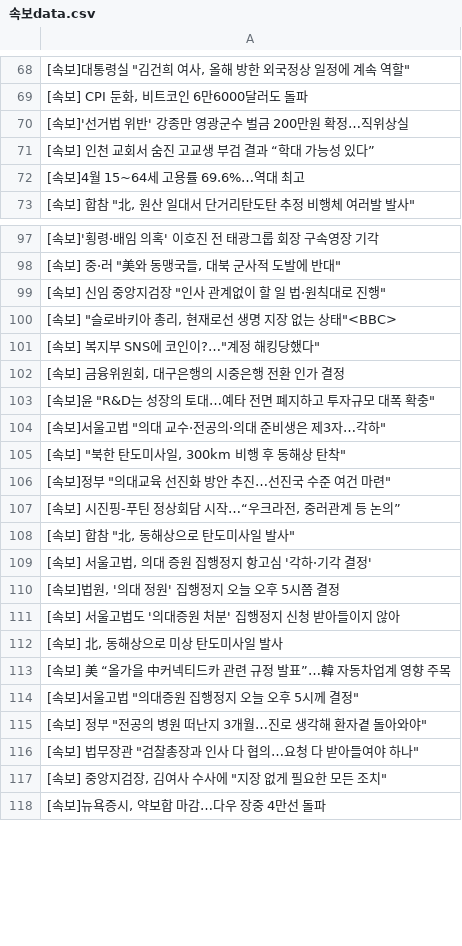
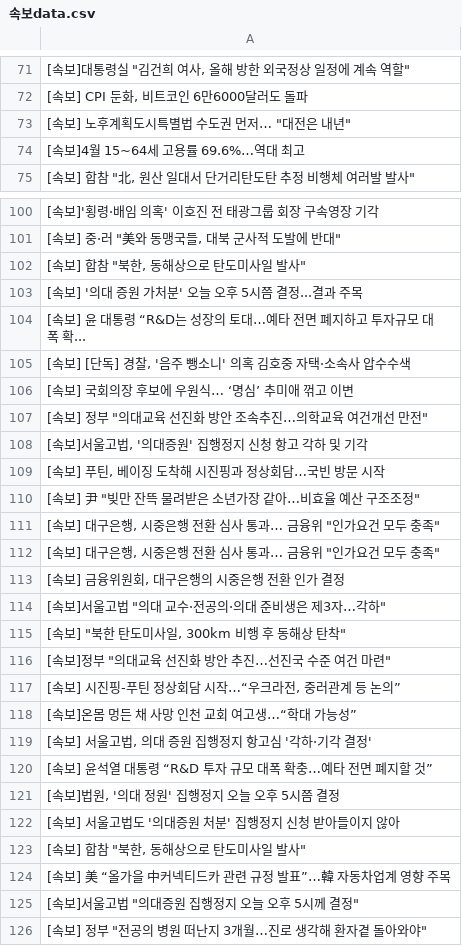
Before and after one commit to devopspark/GitNews, a CSV file: 속보data.csv, drawn as a sheet; only a part is shown, gaps mark what is left out; the shorter side is filled out with more unchanged rows; the diff covers the shown part only.

```diff
--- a/속보data.csv
+++ b/속보data.csv
@@ -69,4 +72,3 @@
 "[속보] CPI 둔화, 비트코인 6만6000달러도 돌파"
-[속보]'선거법 위반' 강종만 영광군수 벌금 200만원 확정…직위상실
-[속보] 인천 교회서 숨진 고교생 부검 결과 “학대 가능성 있다”
+"[속보] 노후계획도시특별법 수도권 먼저… ""대전은 내년"""
 [속보]4월 15~64세 고용률 69.6%…역대 최고
@@ -98,7 +101,14 @@
 "[속보] 중·러 ""美와 동맹국들, 대북 군사적 도발에 반대"""
-"[속보] 신임 중앙지검장 ""인사 관계없이 할 일 법·원칙대로 진행"""
-"[속보] ""슬로바키아 총리, 현재로선 생명 지장 없는 상태""<BBC>"
-"[속보] 복지부 SNS에 코인이?…""계정 해킹당했다"""
+"[속보] 합참 ""북한, 동해상으로 탄도미사일 발사"""
+[속보] '의대 증원 가처분' 오늘 오후 5시쯤 결정...결과 주목
+[속보] 윤 대통령 “R&D는 성장의 토대…예타 전면 폐지하고 투자규모 대폭 확...
+"[속보] [단독] 경찰, '음주 뺑소니' 의혹 김호중 자택·소속사 압수수색"
+[속보] 국회의장 후보에 우원식… ‘명심’ 추미애 꺾고 이변
+"[속보] 정부 ""의대교육 선진화 방안 조속추진…의학교육 여건개선 만전"""
+"[속보]서울고법, '의대증원' 집행정지 신청 항고 각하 및 기각"
+"[속보] 푸틴, 베이징 도착해 시진핑과 정상회담…국빈 방문 시작"
+"[속보] 尹 ""빚만 잔뜩 물려받은 소년가장 같아…비효율 예산 구조조정"""
+"[속보] 대구은행, 시중은행 전환 심사 통과… 금융위 ""인가요건 모두 충족"""
+"[속보] 대구은행, 시중은행 전환 심사 통과… 금융위 ""인가요건 모두 충족"""
 "[속보] 금융위원회, 대구은행의 시중은행 전환 인가 결정"
-"[속보]윤 ""R&D는 성장의 토대…예타 전면 폐지하고 투자규모 대폭 확충"""
 "[속보]서울고법 ""의대 교수·전공의·의대 준비생은 제3자…각하"""
@@ -107,7 +117,8 @@
 "[속보] 시진핑-푸틴 정상회담 시작…“우크라전, 중러관계 등 논의”"
-"[속보] 합참 ""北, 동해상으로 탄도미사일 발사"""
+[속보]온몸 멍든 채 사망 인천 교회 여고생…“학대 가능성”
 "[속보] 서울고법, 의대 증원 집행정지 항고심 '각하·기각 결정'"
+[속보] 윤석열 대통령 “R&D 투자 규모 대폭 확충…예타 전면 폐지할 것”
 "[속보]법원, '의대 정원' 집행정지 오늘 오후 5시쯤 결정"
 [속보] 서울고법도 '의대증원 처분' 집행정지 신청 받아들이지 않아
-"[속보] 北, 동해상으로 미상 탄도미사일 발사"
+"[속보] 합참 ""북한, 동해상으로 탄도미사일 발사"""
 [속보] 美 “올가을 中커넥티드카 관련 규정 발표”…韓 자동차업계 영향 주목
```
Also changed, not shown: 13 added rows, 22 removed rows, 19 moved rows and 12 edited cells elsewhere in this file.
